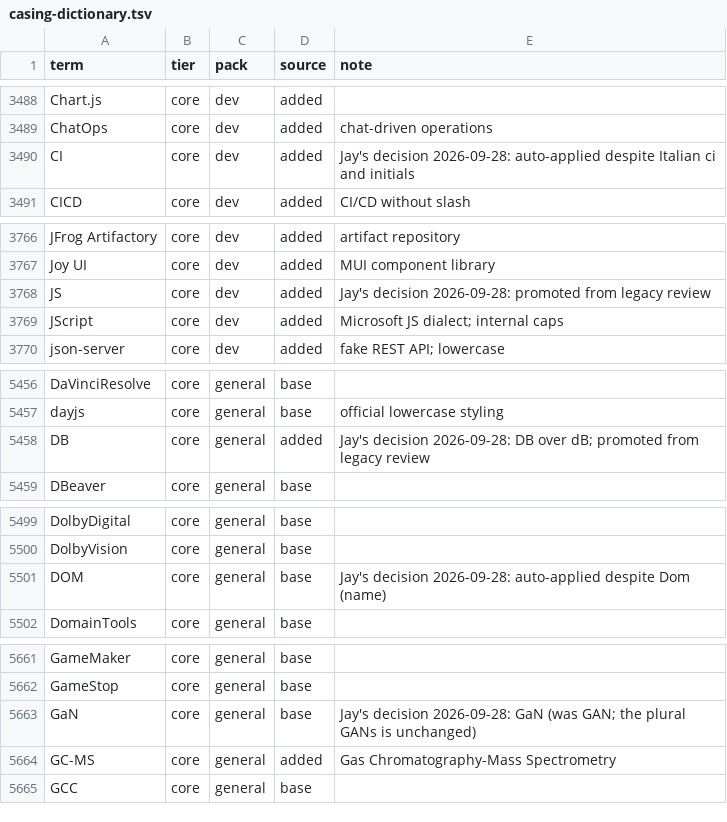
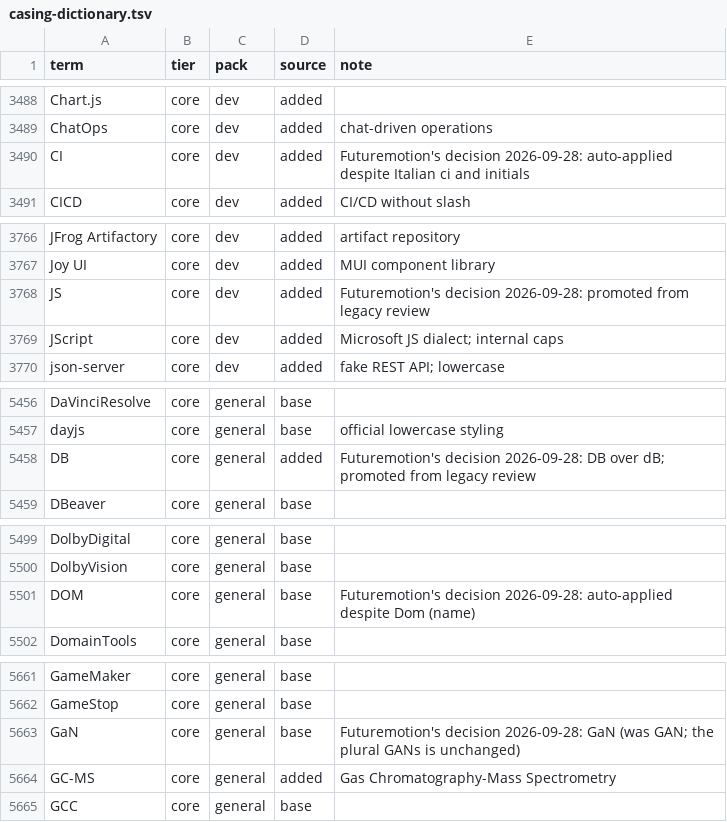
Before and after one commit to futuremotiondev/agent-skills, a TSV file: den4b-renamer/fm-renamer-preset-creator/_spec/data/casing-dictionary.tsv, drawn as a sheet; only a part is shown, gaps mark what is left out; the diff covers the shown part only.

Commit message:
refactor(renamer): refer to the owner as Futuremotion, not by first name
Reword every owner reference in fm-renamer-preset-creator: house conventions
read "House convention" or "Futuremotion's", user-facing sentences read "the
user", dependent pronouns are they/them. Only comments, labels, and note
strings changed in scripts, probe fixtures, and dictionaries; verified by
PowerShell parse, psd1 load, Python compile, and the encoder round-trip test.
Renames jay-decisions.tsv to casing-decisions-2026-09-28.tsv.

```diff
--- a/den4b-renamer/fm-renamer-preset-creator/_spec/data/casing-dictionary.tsv
+++ b/den4b-renamer/fm-renamer-preset-creator/_spec/data/casing-dictionary.tsv
@@ -3489,3 +3489,3 @@ Chart.js	core	dev	added
 ChatOps	core	dev	added	chat-driven operations
-CI	core	dev	added	Jay's decision 2026-09-28: auto-applied despite Italian ci and initials
+CI	core	dev	added	Futuremotion's decision 2026-09-28: auto-applied despite Italian ci and initials
 CICD	core	dev	added	CI/CD without slash
@@ -3767,3 +3767,3 @@ JFrog Artifactory	core	dev	added	artifact repository
 Joy UI	core	dev	added	MUI component library
-JS	core	dev	added	Jay's decision 2026-09-28: promoted from legacy review
+JS	core	dev	added	Futuremotion's decision 2026-09-28: promoted from legacy review
 JScript	core	dev	added	Microsoft JS dialect; internal caps
@@ -5457,3 +5457,3 @@ DaVinciResolve	core	general	base
 dayjs	core	general	base	official lowercase styling
-DB	core	general	added	Jay's decision 2026-09-28: DB over dB; promoted from legacy review
+DB	core	general	added	Futuremotion's decision 2026-09-28: DB over dB; promoted from legacy review
 DBeaver	core	general	base	
@@ -5500,3 +5500,3 @@ DolbyDigital	core	general	base
 DolbyVision	core	general	base	
-DOM	core	general	base	Jay's decision 2026-09-28: auto-applied despite Dom (name)
+DOM	core	general	base	Futuremotion's decision 2026-09-28: auto-applied despite Dom (name)
 DomainTools	core	general	base	
@@ -5662,3 +5662,3 @@ GameMaker	core	general	base
 GameStop	core	general	base	
-GaN	core	general	base	Jay's decision 2026-09-28: GaN (was GAN; the plural GANs is unchanged)
+GaN	core	general	base	Futuremotion's decision 2026-09-28: GaN (was GAN; the plural GANs is unchanged)
 GC-MS	core	general	added	Gas Chromatography-Mass Spectrometry
```
Also changed, not shown: 7 edited cells elsewhere in this file, den4b-renamer/fm-renamer-preset-creator/data/casing-dictionary.tsv, 27 other files.
